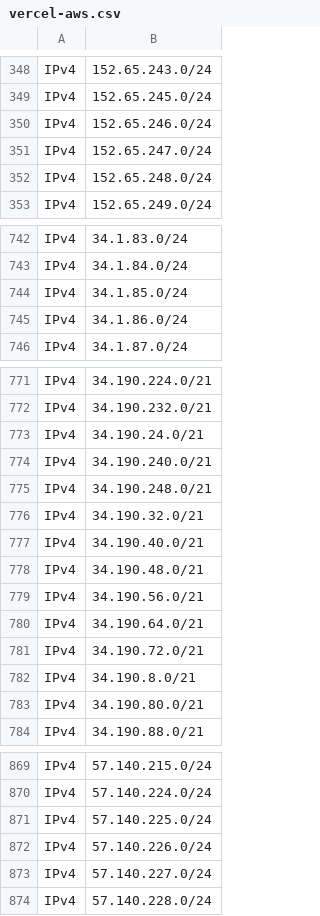
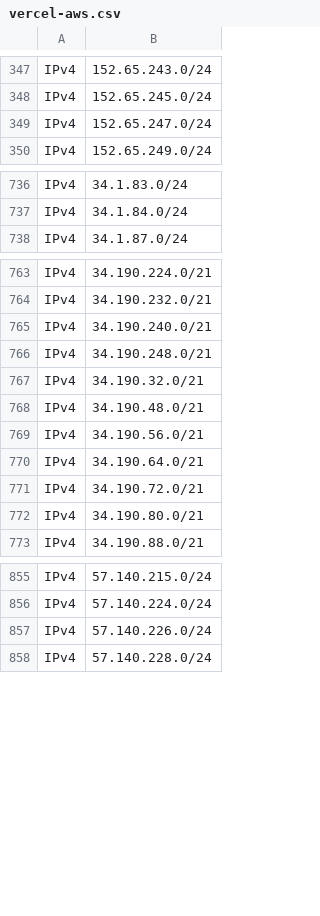
Before and after one commit to disposable/cloud-ip-ranges, a CSV file: csv/vercel-aws.csv, drawn as a sheet; only a part is shown, gaps mark what is left out; the diff covers the shown part only.

```diff
--- a/csv/vercel-aws.csv
+++ b/csv/vercel-aws.csv
@@ -349,5 +348,3 @@ IPv4,152.65.243.0/24
 IPv4,152.65.245.0/24
-IPv4,152.65.246.0/24
 IPv4,152.65.247.0/24
-IPv4,152.65.248.0/24
 IPv4,152.65.249.0/24
@@ -743,4 +737,2 @@ IPv4,34.1.83.0/24
 IPv4,34.1.84.0/24
-IPv4,34.1.85.0/24
-IPv4,34.1.86.0/24
 IPv4,34.1.87.0/24
@@ -772,3 +764,2 @@ IPv4,34.190.224.0/21
 IPv4,34.190.232.0/21
-IPv4,34.190.24.0/21
 IPv4,34.190.240.0/21
@@ -776,3 +767,2 @@ IPv4,34.190.248.0/21
 IPv4,34.190.32.0/21
-IPv4,34.190.40.0/21
 IPv4,34.190.48.0/21
@@ -781,3 +771,2 @@ IPv4,34.190.64.0/21
 IPv4,34.190.72.0/21
-IPv4,34.190.8.0/21
 IPv4,34.190.80.0/21
@@ -870,5 +856,3 @@ IPv4,57.140.215.0/24
 IPv4,57.140.224.0/24
-IPv4,57.140.225.0/24
 IPv4,57.140.226.0/24
-IPv4,57.140.227.0/24
 IPv4,57.140.228.0/24
```
Also changed, not shown: 9 removed rows elsewhere in this file, csv/alibaba.csv, csv/aws.csv, 21 other files.
